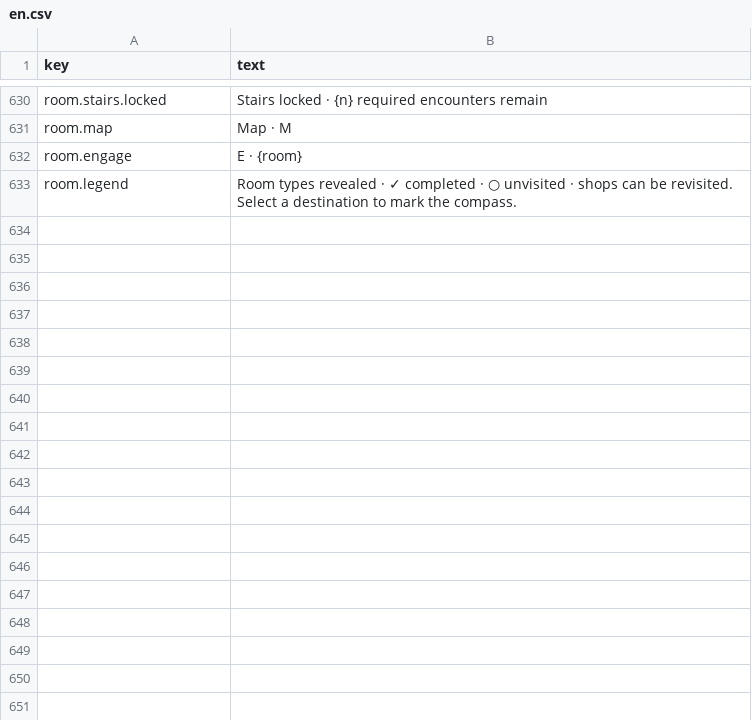
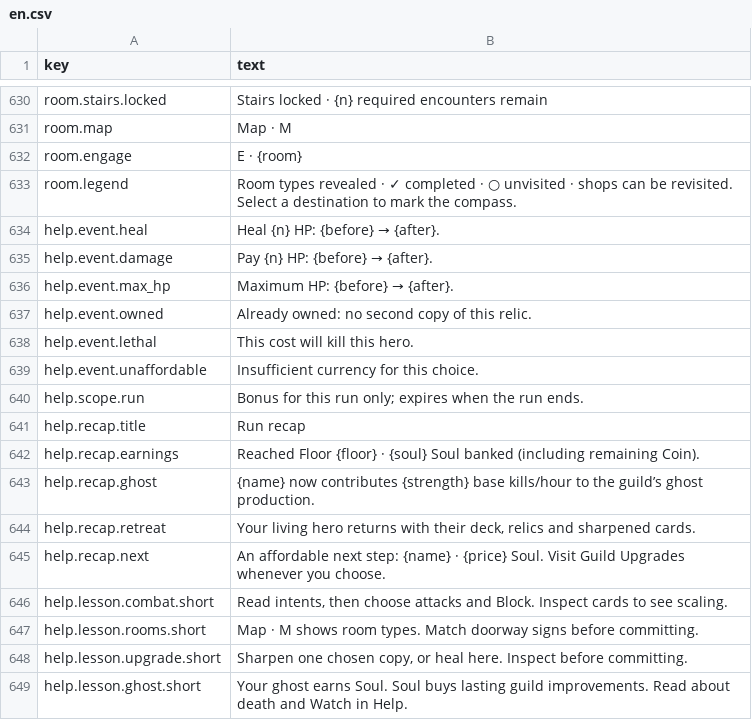
Before and after one commit to moura-code/ghost-guild, a CSV file: data/strings/en.csv, drawn as a sheet; only a part is shown, gaps mark what is left out; the diff covers the shown part only; the diff names each change by its address in the sheet, - before the commit and + after, or states it on an @@ line.

```diff
--- a/data/strings/en.csv
+++ b/data/strings/en.csv
+row 634: help.event.heal | Heal {n} HP: {before} → {after}.
+row 635: help.event.damage | Pay {n} HP: {before} → {after}.
+row 636: help.event.max_hp | Maximum HP: {before} → {after}.
+row 637: help.event.owned | Already owned: no second copy of this relic.
+row 638: help.event.lethal | This cost will kill this hero.
+row 639: help.event.unaffordable | Insufficient currency for this choice.
+row 640: help.scope.run | Bonus for this run only; expires when the run ends.
+row 641: help.recap.title | Run recap
+row 642: help.recap.earnings | Reached Floor {floor} · {soul} Soul banked (including remaining Coin).
+row 643: help.recap.ghost | {name} now contributes {strength} base kills/hour to the guild’s ghost production.
+row 644: help.recap.retreat | Your living hero returns with their deck, relics and sharpened cards.
+row 645: help.recap.next | An affordable next step: {name} · {price} Soul. Visit Guild Upgrades whenever you choose.
+row 646: help.lesson.combat.short | Read intents, then choose attacks and Block. Inspect cards to see scaling.
+row 647: help.lesson.rooms.short | Map · M shows room types. Match doorway signs before committing.
+row 648: help.lesson.upgrade.short | Sharpen one chosen copy, or heal here. Inspect before committing.
+row 649: help.lesson.ghost.short | Your ghost earns Soul. Soul buys lasting guild improvements. Read about death and Watch in Help.
```
Also changed, not shown: 6 edited cells elsewhere in this file, data/strings/es.csv, 18 other files.
